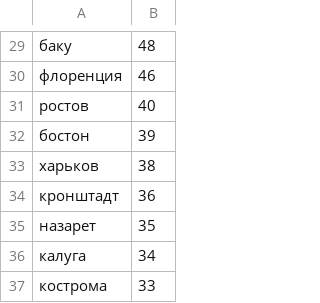
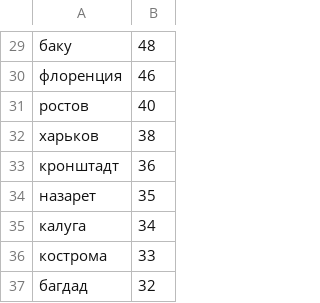
Before and after one commit to ElizavetaKuzmenko/Geo_entities, a CSV file: cities.csv, drawn as a sheet; only a part is shown, gaps mark what is left out; the shorter side is filled out with more unchanged rows.

Commit message:
data refresh

```diff
--- a/cities.csv
+++ b/cities.csv
@@ -31,3 +31,2 @@
 ростов	40
-бостон	39
 харьков	38
```
Also changed, not shown: 3 other files.
